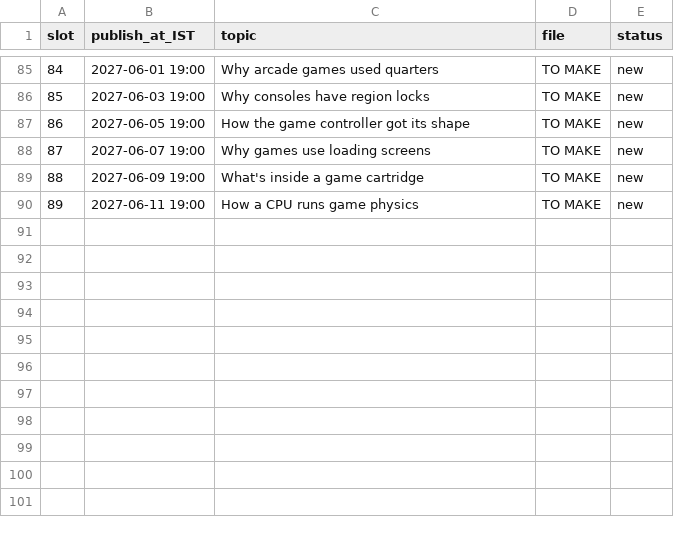
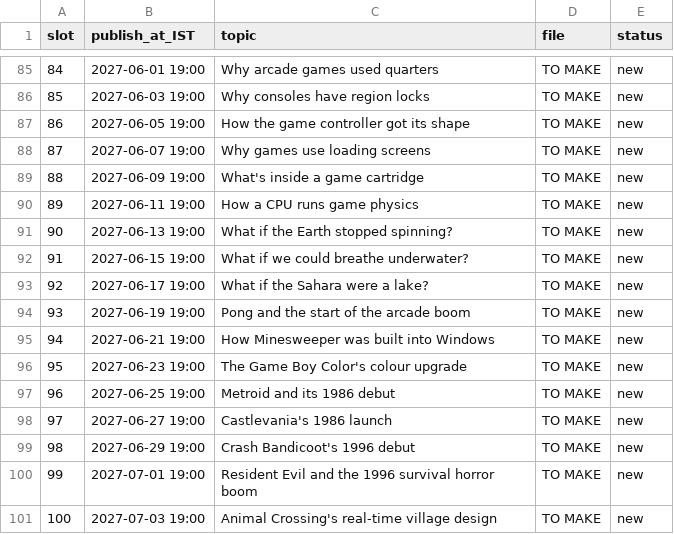
Before and after one commit to Akshram/akshram-gamer-shorts-videos, a CSV file: calendar_100.csv, drawn as a sheet; only a part is shown, gaps mark what is left out; the diff names each change by its address in the sheet, - before the commit and + after, or states it on an @@ line.

```diff
--- a/calendar_100.csv
+++ b/calendar_100.csv
+row 91: 90 | 2027-06-13 19:00 | What if the Earth stopped spinning? | TO MAKE | new
+row 92: 91 | 2027-06-15 19:00 | What if we could breathe underwater? | TO MAKE | new
+row 93: 92 | 2027-06-17 19:00 | What if the Sahara were a lake? | TO MAKE | new
+row 94: 93 | 2027-06-19 19:00 | Pong and the start of the arcade boom | TO MAKE | new
+row 95: 94 | 2027-06-21 19:00 | How Minesweeper was built into Windows | TO MAKE | new
+row 96: 95 | 2027-06-23 19:00 | The Game Boy Color's colour upgrade | TO MAKE | new
+row 97: 96 | 2027-06-25 19:00 | Metroid and its 1986 debut | TO MAKE | new
+row 98: 97 | 2027-06-27 19:00 | Castlevania's 1986 launch | TO MAKE | new
+row 99: 98 | 2027-06-29 19:00 | Crash Bandicoot's 1996 debut | TO MAKE | new
+row 100: 99 | 2027-07-01 19:00 | Resident Evil and the 1996 survival horror boom | TO MAKE | new
+row 101: 100 | 2027-07-03 19:00 | Animal Crossing's real-time village design | TO MAKE | new
```
